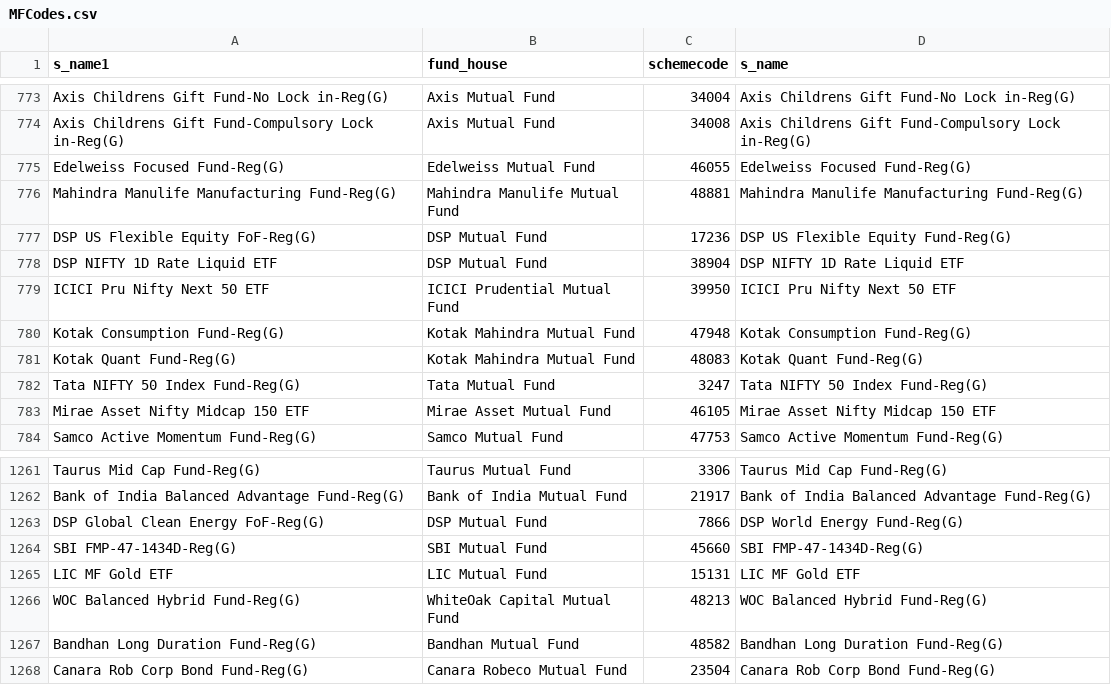
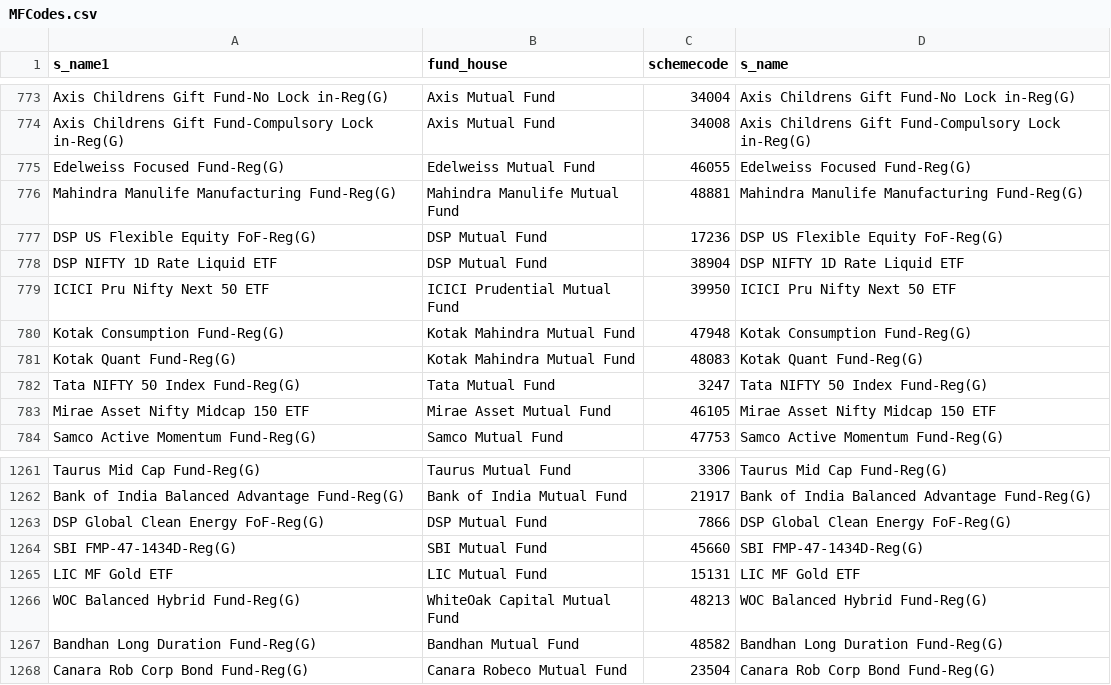
Before and after one commit to nikunjbaheti/MF_Holdinfs-gs, a CSV file: MFCodes.csv, drawn as a sheet; only a part is shown, gaps mark what is left out.

```diff
--- a/MFCodes.csv
+++ b/MFCodes.csv
@@ -776,3 +776,3 @@ Edelweiss Focused Fund-Reg(G),Edelweiss Mutual Fund,46055,Edelweiss Focused Fund
 Mahindra Manulife Manufacturing Fund-Reg(G),Mahindra Manulife Mutual Fund,48881,Mahindra Manulife Manufacturing Fund-Reg(G)
-DSP US Flexible Equity FoF-Reg(G),DSP Mutual Fund,17236,DSP US Flexible Equity Fund-Reg(G)
+DSP US Flexible Equity FoF-Reg(G),DSP Mutual Fund,17236,DSP US Flexible Equity FoF-Reg(G)
 DSP NIFTY 1D Rate Liquid ETF,DSP Mutual Fund,38904,DSP NIFTY 1D Rate Liquid ETF
@@ -1262,3 +1262,3 @@ Taurus Mid Cap Fund-Reg(G),Taurus Mutual Fund,3306,Taurus Mid Cap Fund-Reg(G)
 Bank of India Balanced Advantage Fund-Reg(G),Bank of India Mutual Fund,21917,Bank of India Balanced Advantage Fund-Reg(G)
-DSP Global Clean Energy FoF-Reg(G),DSP Mutual Fund,7866,DSP World Energy Fund-Reg(G)
+DSP Global Clean Energy FoF-Reg(G),DSP Mutual Fund,7866,DSP Global Clean Energy FoF-Reg(G)
 SBI FMP-47-1434D-Reg(G),SBI Mutual Fund,45660,SBI FMP-47-1434D-Reg(G)
```
Also changed, not shown: 5 other files.
